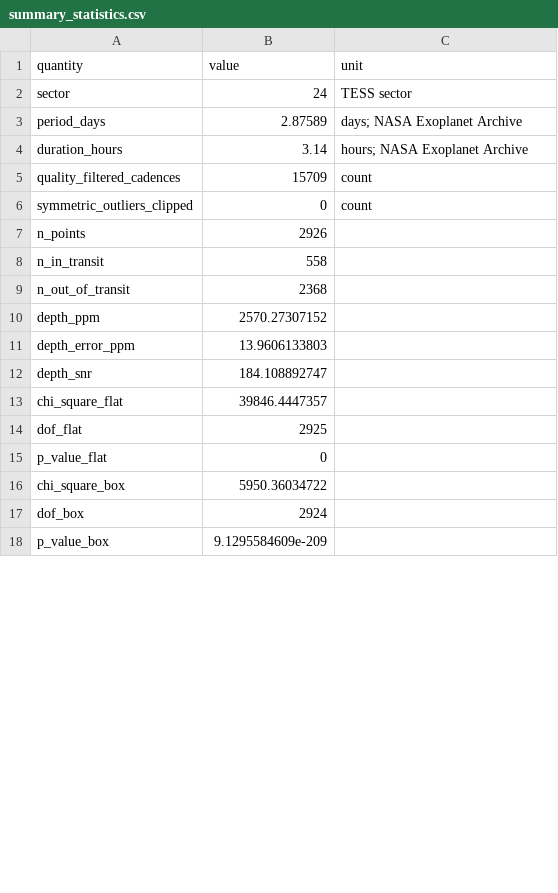
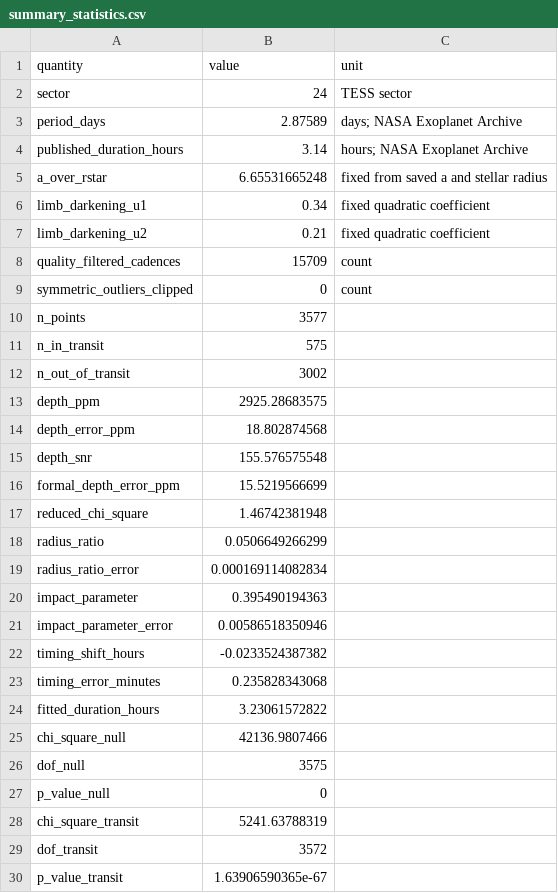
Before and after one commit to Biswajit1999/hd149026b-exoplanet-report, a CSV file: figures/summary_statistics.csv, drawn as a sheet; only a part is shown; the diff covers the shown part only.

Commit message:
Replace fixed box with timing-adjusted transit fit

```diff
--- a/figures/summary_statistics.csv
+++ b/figures/summary_statistics.csv
@@ -3,16 +3,28 @@ sector,24,TESS sector
 period_days,2.87589,days; NASA Exoplanet Archive
-duration_hours,3.14,hours; NASA Exoplanet Archive
+published_duration_hours,3.14,hours; NASA Exoplanet Archive
+a_over_rstar,6.65531665248,fixed from saved a and stellar radius
+limb_darkening_u1,0.34,fixed quadratic coefficient
+limb_darkening_u2,0.21,fixed quadratic coefficient
 quality_filtered_cadences,15709,count
 symmetric_outliers_clipped,0,count
-n_points,2926,
-n_in_transit,558,
-n_out_of_transit,2368,
-depth_ppm,2570.27307152,
-depth_error_ppm,13.9606133803,
-depth_snr,184.108892747,
-chi_square_flat,39846.4447357,
-dof_flat,2925,
-p_value_flat,0,
-chi_square_box,5950.36034722,
-dof_box,2924,
-p_value_box,9.1295584609e-209,
+n_points,3577,
+n_in_transit,575,
+n_out_of_transit,3002,
+depth_ppm,2925.28683575,
+depth_error_ppm,18.802874568,
+depth_snr,155.576575548,
+formal_depth_error_ppm,15.5219566699,
+reduced_chi_square,1.46742381948,
+radius_ratio,0.0506649266299,
+radius_ratio_error,0.000169114082834,
+impact_parameter,0.395490194363,
+impact_parameter_error,0.00586518350946,
+timing_shift_hours,-0.0233524387382,
+timing_error_minutes,0.235828343068,
+fitted_duration_hours,3.23061572822,
+chi_square_null,42136.9807466,
+dof_null,3575,
+p_value_null,0,
+chi_square_transit,5241.63788319,
+dof_transit,3572,
+p_value_transit,1.63906590365e-67,
```
Also changed, not shown: 4 added rows and 2 edited cells elsewhere in this file, figures/multisector_statistics.csv, 12 other files.
